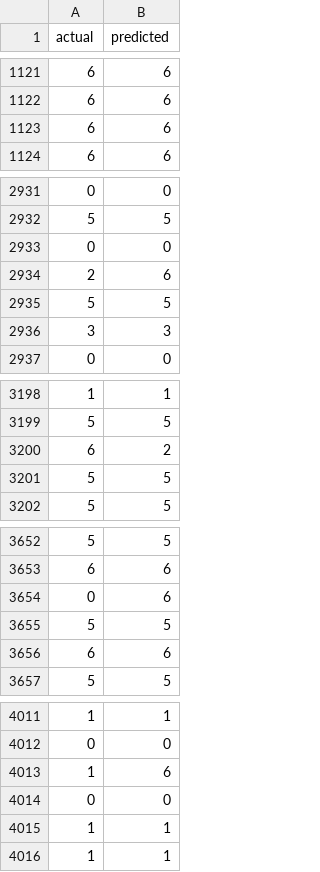
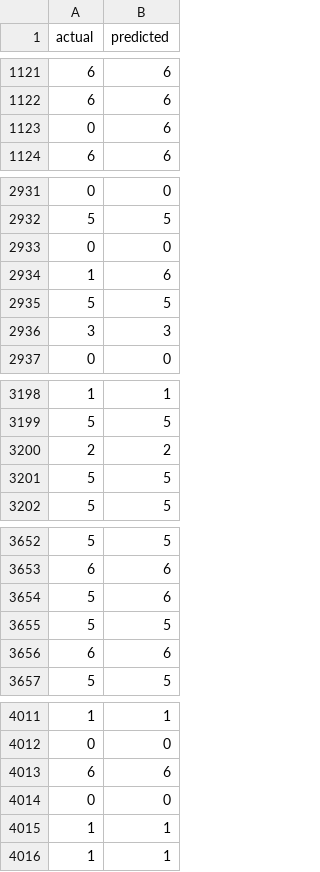
Before and after one commit to everdark00/data-classification-project, a CSV file: reports/fr/confusion.csv, drawn as a sheet; only a part is shown, gaps mark what is left out; the diff covers the shown part only.

```diff
--- a/reports/fr/confusion.csv
+++ b/reports/fr/confusion.csv
@@ -1122,3 +1122,3 @@ actual,predicted
 6,6
-6,6
+0,6
 6,6
@@ -2933,3 +2933,3 @@ actual,predicted
 0,0
-2,6
+1,6
 5,5
@@ -3199,3 +3199,3 @@ actual,predicted
 5,5
-6,2
+2,2
 5,5
@@ -3653,3 +3653,3 @@ actual,predicted
 6,6
-0,6
+5,6
 5,5
@@ -4012,3 +4012,3 @@ actual,predicted
 0,0
-1,6
+6,6
 0,0
```
Also changed, not shown: 65 edited cells elsewhere in this file, reports/es/confusion.csv, reports/es/train_progress.csv, 4 other files.
